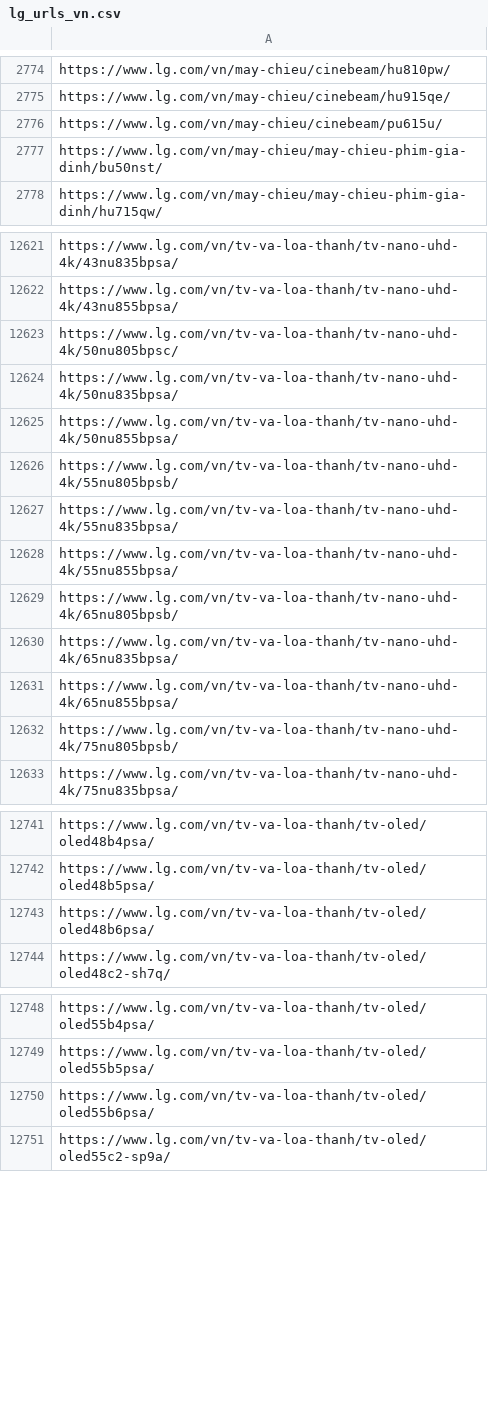
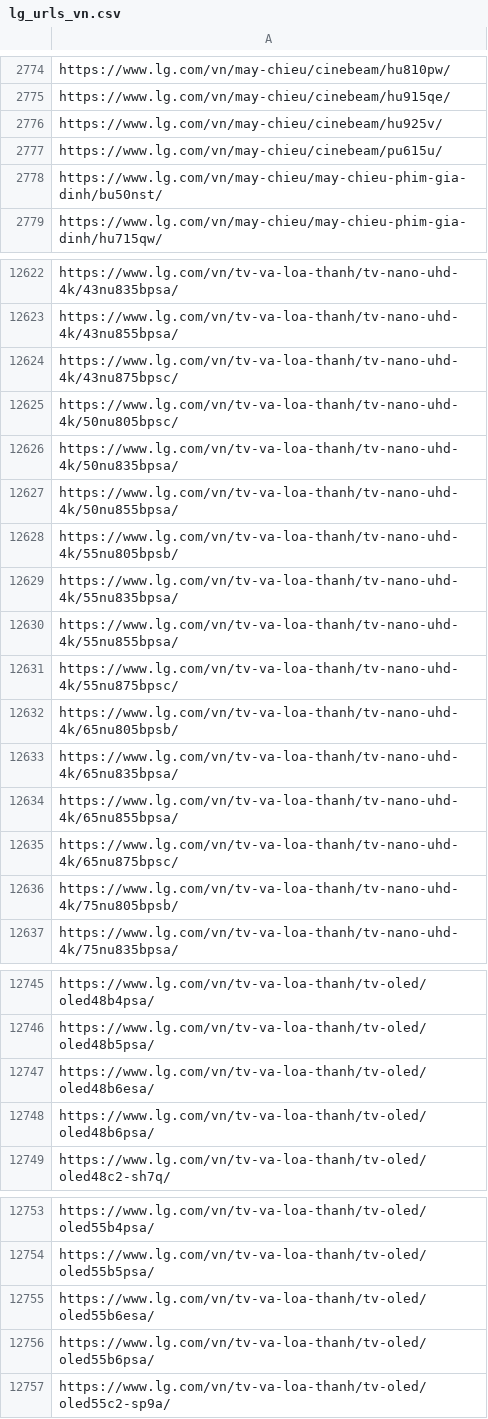
Before and after one commit to mts8787-droid/my-geo-audit, a CSV file: reports/lg_urls_vn.csv, drawn as a sheet; only a part is shown, gaps mark what is left out; the diff covers the shown part only; the diff names each change by its address in the sheet, - before the commit and + after, or states it on an @@ line.

```diff
--- a/reports/lg_urls_vn.csv
+++ b/reports/lg_urls_vn.csv
+row 2776: https://www.lg.com/vn/may-chieu/cinebeam/hu925v/
+row 12624: https://www.lg.com/vn/tv-va-loa-thanh/tv-nano-uhd-4k/43nu875bpsc/
+row 12631: https://www.lg.com/vn/tv-va-loa-thanh/tv-nano-uhd-4k/55nu875bpsc/
+row 12635: https://www.lg.com/vn/tv-va-loa-thanh/tv-nano-uhd-4k/65nu875bpsc/
+row 12747: https://www.lg.com/vn/tv-va-loa-thanh/tv-oled/oled48b6esa/
+row 12755: https://www.lg.com/vn/tv-va-loa-thanh/tv-oled/oled55b6esa/
```
Also changed, not shown: 1 added row elsewhere in this file, 31 other files.
